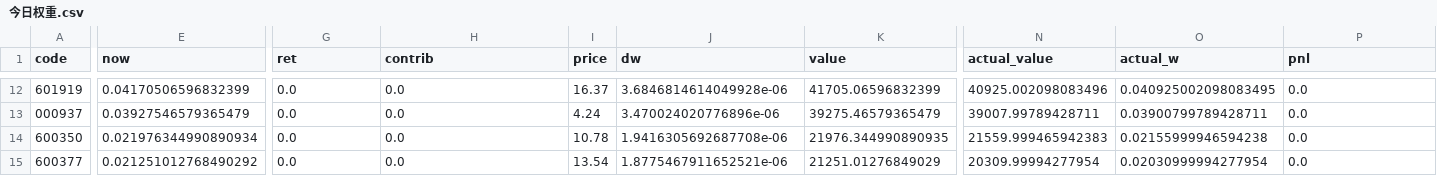
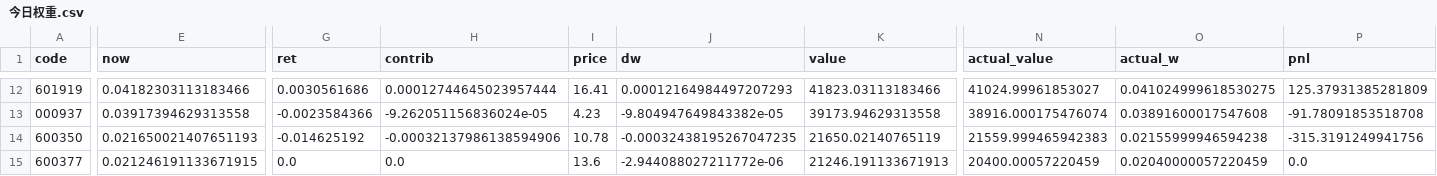
Before and after one commit to chenyh2003/hongli-run, a CSV file: output/stats/今日权重.csv, drawn as a sheet; only a part is shown, gaps mark what is left out; the diff covers the shown part only; the diff names each change by its address in the sheet, - before the commit and + after, or states it on an @@ line.

```diff
--- a/output/stats/今日权重.csv
+++ b/output/stats/今日权重.csv
-E12 (now): 0.04170506596832399
+E12 (now): 0.04182303113183466
-G12 (ret): 0.0
+G12 (ret): 0.0030561686
-H12 (contrib): 0.0
+H12 (contrib): 0.00012744645023957444
-I12 (price): 16.37
+I12 (price): 16.41
-J12 (dw): 3.6846814614049928e-06
+J12 (dw): 0.00012164984497207293
-K12 (value): 41705.06596832399
+K12 (value): 41823.03113183466
-N12 (actual_value): 40925.002098083496
+N12 (actual_value): 41024.99961853027
-O12 (actual_w): 0.040925002098083495
+O12 (actual_w): 0.041024999618530275
-P12 (pnl): 0.0
+P12 (pnl): 125.37931385281809
-E13 (now): 0.03927546579365479
+E13 (now): 0.03917394629313558
-G13 (ret): 0.0
+G13 (ret): -0.0023584366
-H13 (contrib): 0.0
+H13 (contrib): -9.262051156836024e-05
-I13 (price): 4.24
+I13 (price): 4.23
-J13 (dw): 3.470024020776896e-06
+J13 (dw): -9.804947649843382e-05
-K13 (value): 39275.46579365479
+K13 (value): 39173.94629313558
-N13 (actual_value): 39007.99789428711
+N13 (actual_value): 38916.000175476074
-O13 (actual_w): 0.03900799789428711
+O13 (actual_w): 0.03891600017547608
-P13 (pnl): 0.0
+P13 (pnl): -91.78091853518708
-E14 (now): 0.021976344990890934
+E14 (now): 0.021650021407651193
-G14 (ret): 0.0
+G14 (ret): -0.014625192
-H14 (contrib): 0.0
+H14 (contrib): -0.00032137986138594906
-J14 (dw): 1.9416305692687708e-06
+J14 (dw): -0.00032438195267047235
-K14 (value): 21976.344990890935
+K14 (value): 21650.02140765119
-P14 (pnl): 0.0
+P14 (pnl): -315.3191249941756
-E15 (now): 0.021251012768490292
+E15 (now): 0.021246191133671915
-I15 (price): 13.54
+I15 (price): 13.6
-J15 (dw): 1.8775467911652521e-06
+J15 (dw): -2.944088027211772e-06
-K15 (value): 21251.01276849029
+K15 (value): 21246.191133671913
-N15 (actual_value): 20309.99994277954
+N15 (actual_value): 20400.00057220459
-O15 (actual_w): 0.02030999994277954
+O15 (actual_w): 0.02040000057220459
```
Also changed, not shown: 1 added row, 1 removed row and 103 edited cells elsewhere in this file, output/nav/BCD_不复权.csv, 8 other files.
